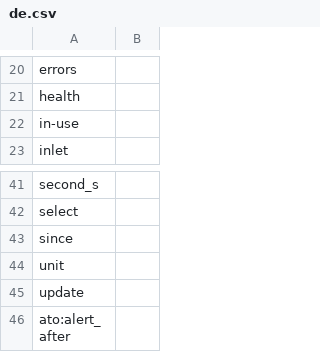
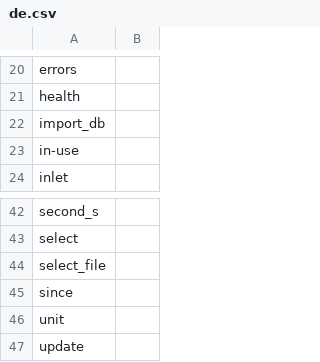
Before and after one commit to reef-pi/reef-pi, a CSV file: front-end/assets/translations/de.csv, drawn as a sheet; only a part is shown, gaps mark what is left out; the shorter side is filled out with more unchanged rows.

```diff
--- a/front-end/assets/translations/de.csv
+++ b/front-end/assets/translations/de.csv
@@ -21,2 +21,3 @@ errors,
 health,
+import_db,
 in-use,
@@ -42,2 +43,3 @@ second_s,
 select,
+select_file,
 since,
```
Also changed, not shown: front-end/assets/translations/en.csv, front-end/assets/translations/es.csv, 8 other files.
